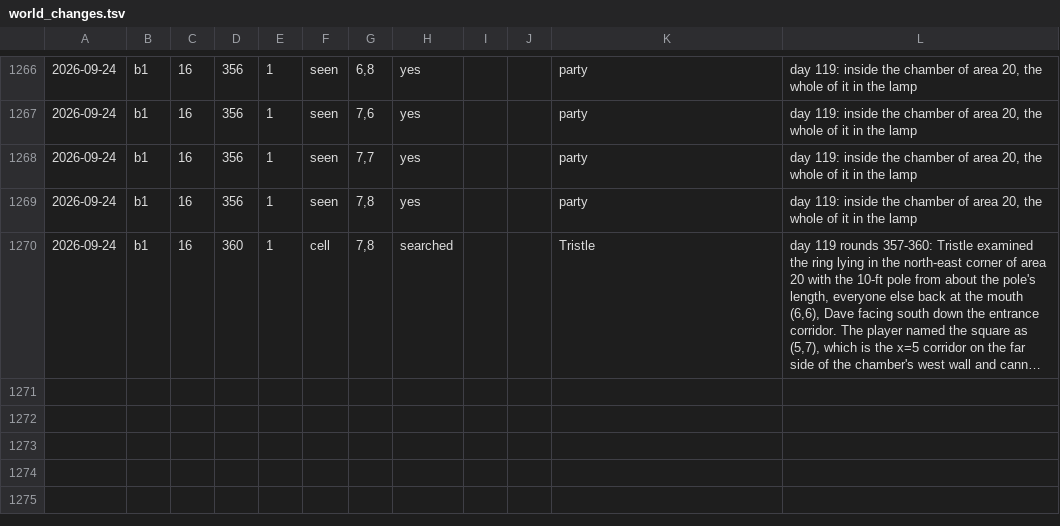
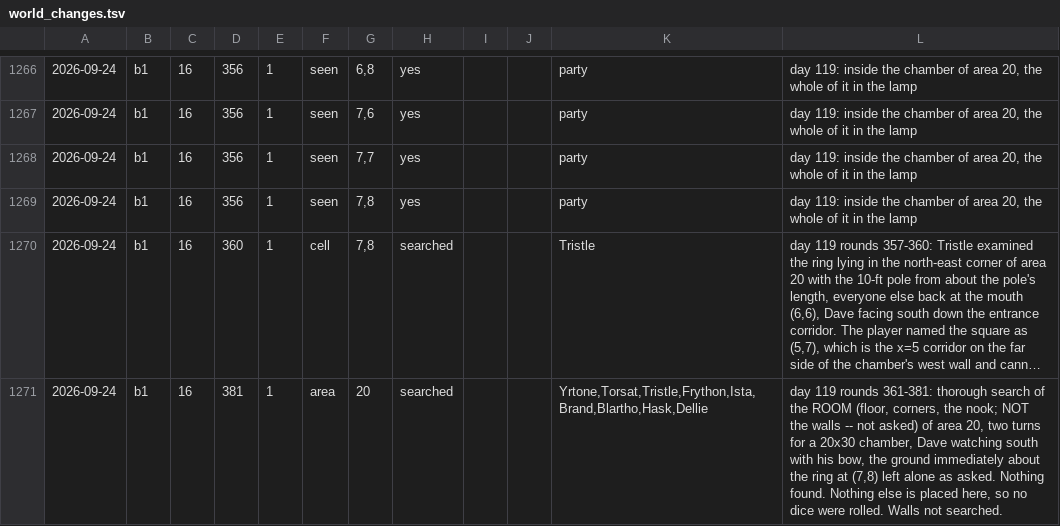
Before and after one commit to dllahr/claude_playing_advanced_dungeons_and_dragons_1st_edition, a TSV file: campaign/world_changes.tsv, drawn as a sheet; only a part is shown, gaps mark what is left out; long unchanged cells end in …; the diff names each change by its address in the sheet, - before the commit and + after, or states it on an @@ line.

```diff
--- a/campaign/world_changes.tsv
+++ b/campaign/world_changes.tsv
+row 1271: 2026-09-24 | b1 | 16 | 381 | 1 | area | 20 | searched |  |  | Yrtone,Torsat,Tristle,Frython,Ista,Brand,Blartho,Hask,Dellie | day 119 rounds 361-381: thorough search of the ROOM (floor, corners, the nook; NOT the walls -- not asked) of area 20, two turns for a 20x30 chamber, Dave watching south with his bow, the ground immediately about the ring at (7,8) left alone as asked. Nothing found. Nothing else is placed here, so no dice were rolled. Walls not searched.
```
Also changed, not shown: campaign/clock.tsv, campaign/party.tsv, 1 other file.
